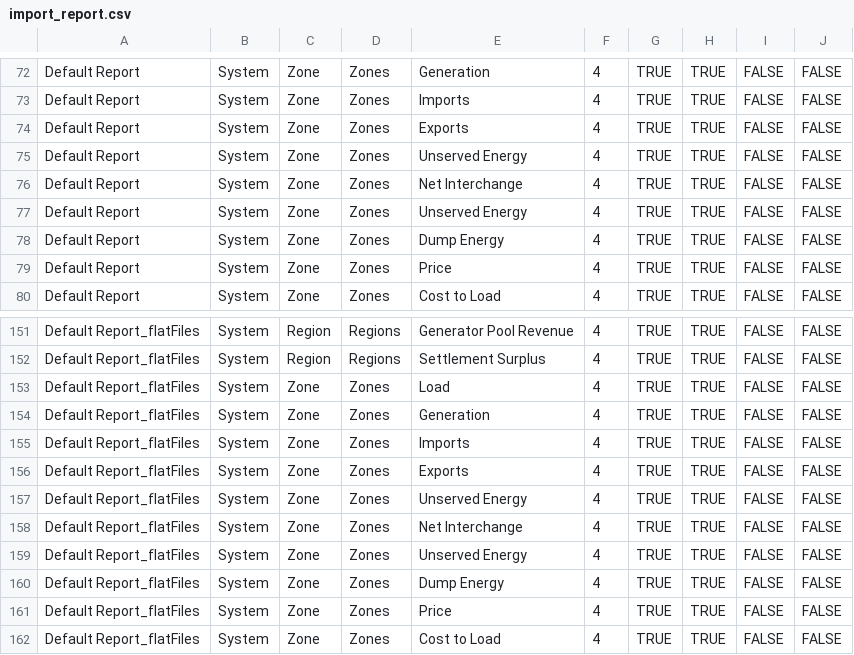
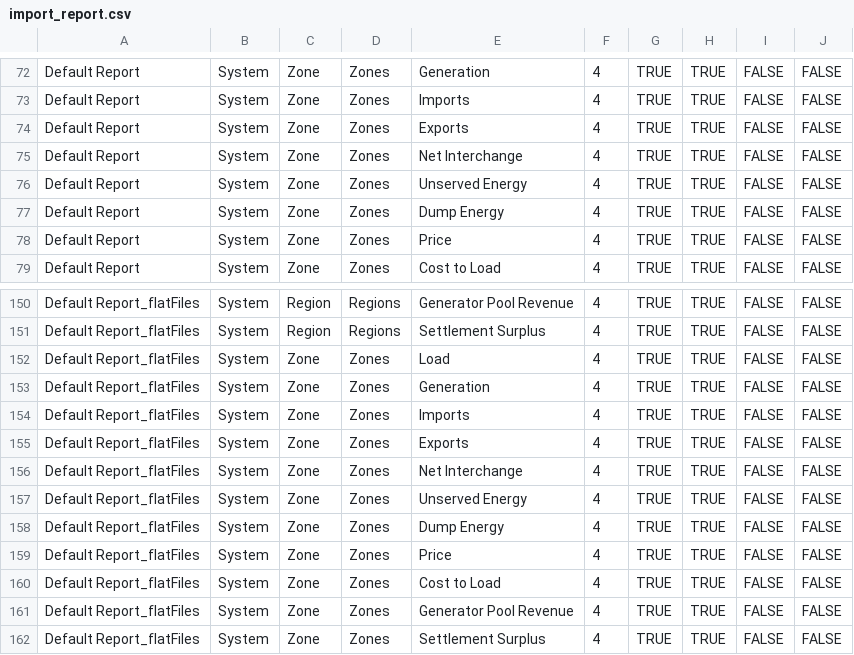
Before and after one commit to GridMod/RTS-GMLC, a CSV file: RTS_Data/FormattedData/PLEXOS/Create_PLEXOS_database/1-parse-matpower/outputs/import_report.csv, drawn as a sheet; only a part is shown, gaps mark what is left out; the shorter side is filled out with more unchanged rows.

Commit message:
fixing repeated property in import_report.csv

```diff
--- a/RTS_Data/FormattedData/PLEXOS/Create_PLEXOS_database/1-parse-matpower/outputs/import_report.csv
+++ b/RTS_Data/FormattedData/PLEXOS/Create_PLEXOS_database/1-parse-matpower/outputs/import_report.csv
@@ -74,3 +74,2 @@ Default Report,System,Zone,Zones,Imports,4,TRUE,TRUE,FALSE,FALSE
 Default Report,System,Zone,Zones,Exports,4,TRUE,TRUE,FALSE,FALSE
-Default Report,System,Zone,Zones,Unserved Energy,4,TRUE,TRUE,FALSE,FALSE
 Default Report,System,Zone,Zones,Net Interchange,4,TRUE,TRUE,FALSE,FALSE
@@ -156,3 +155,2 @@ Default Report_flatFiles,System,Zone,Zones,Imports,4,TRUE,TRUE,FALSE,FALSE
 Default Report_flatFiles,System,Zone,Zones,Exports,4,TRUE,TRUE,FALSE,FALSE
-Default Report_flatFiles,System,Zone,Zones,Unserved Energy,4,TRUE,TRUE,FALSE,FALSE
 Default Report_flatFiles,System,Zone,Zones,Net Interchange,4,TRUE,TRUE,FALSE,FALSE
```
